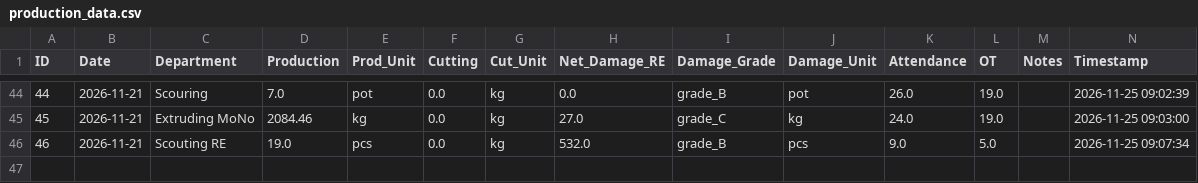
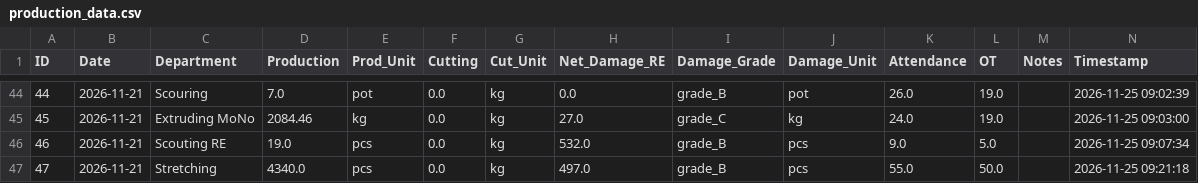
Before and after one commit to kkf-lang/factory-app, a CSV file: production_data.csv, drawn as a sheet; only a part is shown, gaps mark what is left out.

Commit message:
Add record ID 47

```diff
--- a/production_data.csv
+++ b/production_data.csv
@@ -46 +46,2 @@ ID,Date,Department,Production,Prod_Unit,Cutting,Cut_Unit,Net_Damage_RE,Damage_Gr
 46,2026-11-21,Scouting RE,19.0,pcs,0.0,kg,532.0,grade_B,pcs,9.0,5.0,,2026-11-25 09:07:34
+47,2026-11-21,Stretching,4340.0,pcs,0.0,kg,497.0,grade_B,pcs,55.0,50.0,,2026-11-25 09:21:18
```
